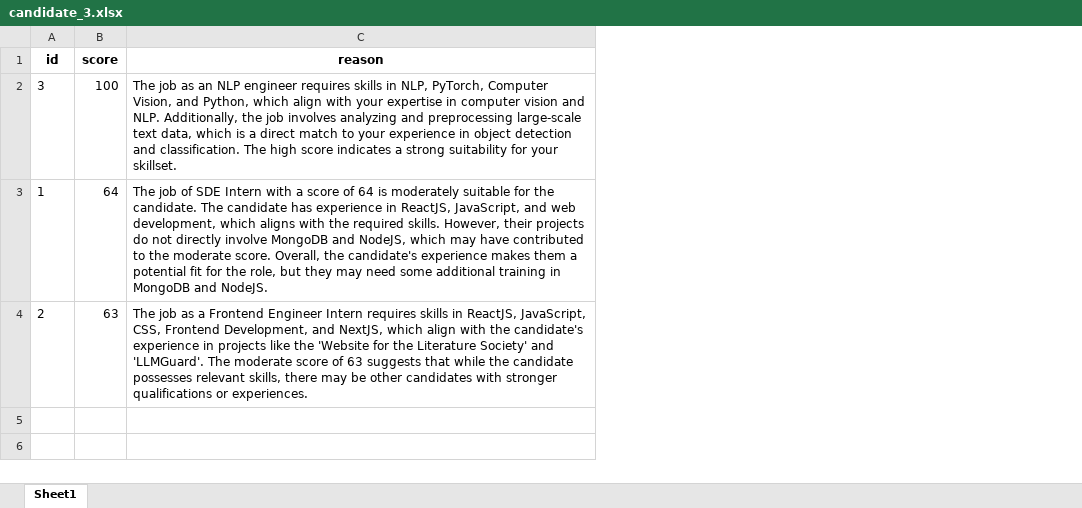
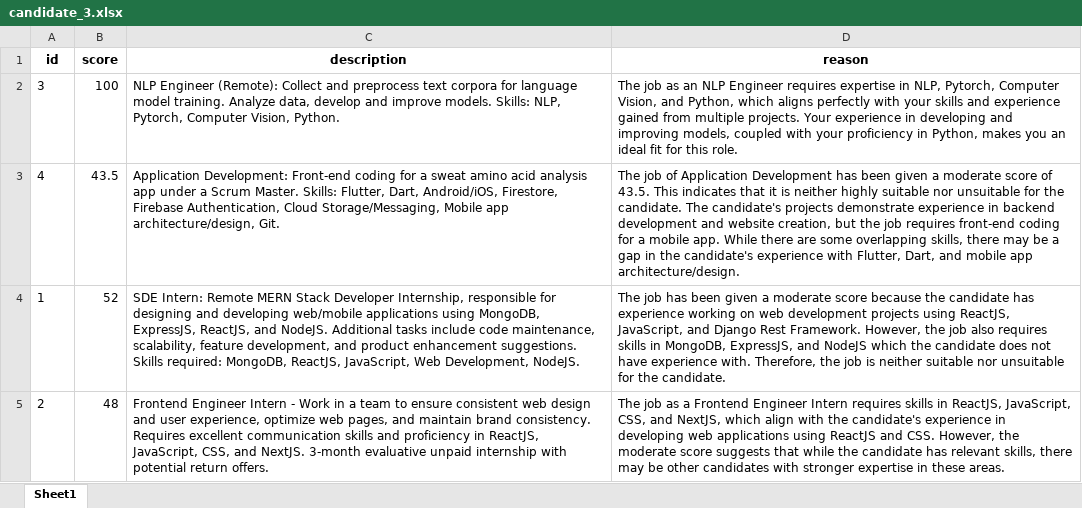
Before and after one commit to Shubh-Goyal-07/resume_matching, an Excel workbook: main/job_suggestions/candidate_3.xlsx, sheet Sheet1, drawn as a sheet; values as stored, in another font and other column widths than the file's, no borders; addresses are those after the commit; the diff names each change by its address in the sheet, - before the commit and + after, or states it on an @@ line.

```diff
--- a/main/job_suggestions/candidate_3.xlsx (sheet Sheet1)
+++ b/main/job_suggestions/candidate_3.xlsx (sheet Sheet1)
+column C (description), row 2: NLP Engineer (Remote): Collect and preprocess text corpora for language model training. Analyze data, develop and improve models. Skills: NLP, Pytorch, Computer Vision, Python.; rows 4-5: SDE Intern: Remote MERN Stack Developer Internship, responsible for designing and developing web/mobile applications using MongoDB, ExpressJS, ReactJS, and NodeJS. Additional tasks include code maintenance, scalability, feature development, and product enhancement suggestions. Skills required: MongoDB, ReactJS, JavaScript, Web Development, NodeJS. | Frontend Engineer Intern - Work in a team to ensure consistent web design and user experience, optimize web pages, and maintain brand consistency. Requires excellent communication skills and proficiency in ReactJS, JavaScript, CSS, and NextJS. 3-month evaluative unpaid internship with potential return offers.
-D2 (reason): …an NLP engineer requires skills in NLP, PyTorch, Computer Vision, and Python, which align with your expertise in computer vision and NLP. Additionally, the job involves analyzing and preprocessing large-scale text data, which is a direct match to your experience in object detection and classification. The high score indicates a strong suitability for your skillset.
+D2 (reason): …an NLP Engineer requires expertise in NLP, Pytorch, Computer Vision, and Python, which aligns perfectly with your skills and experience gained from multiple projects. Your experience in developing and improving models, coupled with your proficiency in Python, makes you an ideal fit for this role.
+row 3: 4 | 43.5 | Application Development: Front-end coding for a sweat amino acid analysis app under a Scrum Master. Skills: Flutter, Dart, Android/iOS, Firestore, Firebase Authentication, Cloud Storage/Messaging, Mobile app architecture/design, Git. | The job of Application Development has been given a moderate score of 43.5. This indicates that it is neither highly suitable nor unsuitable for the candidate. The candidate's projects demonstrate experience in backend development and website creation, but the job requires front-end coding for a mobile app. While there are some overlapping skills, there may be a gap in the candidate's experience with Flutter, Dart, and mobile app architecture/design.
-B4 (score): 64
+B4 (score): 52
-D4 (reason): The job of SDE Intern with a score of 64 is moderately suitable for the candidate. The candidate has experience in ReactJS, JavaScript, and web development, which aligns with the required skills. However, their projects do not directly involve MongoDB and NodeJS, which may have contributed to the moderate score. Overall, the candidate's experience makes them a potential fit for the role, but they may need some additional training in MongoDB and NodeJS.
+D4 (reason): The job has been given a moderate score because the candidate has experience working on web development projects using ReactJS, JavaScript, and Django Rest Framework. However, the job also requires skills in MongoDB, ExpressJS, and NodeJS which the candidate does not have experience with. Therefore, the job is neither suitable nor unsuitable for the candidate.
-B5 (score): 63
+B5 (score): 48
-D5 (reason): …JavaScript, CSS, Frontend Development, and NextJS, which align with the candidate's experience in projects like the 'Website for the Literature Society' and 'LLMGuard'. The moderate score of 63 suggests that while the candidate possesses relevant skills, there may be other candidates with stronger qualifications or experiences.
+D5 (reason): …JavaScript, CSS, and NextJS, which align with the candidate's experience in developing web applications using ReactJS and CSS. However, the moderate score suggests that while the candidate has relevant skills, there may be other candidates with stronger expertise in these areas.
```
Also changed, not shown: main/job_suggestions/candidate_1.xlsx, main/job_suggestions/candidate_2.xlsx, 22 other files.
